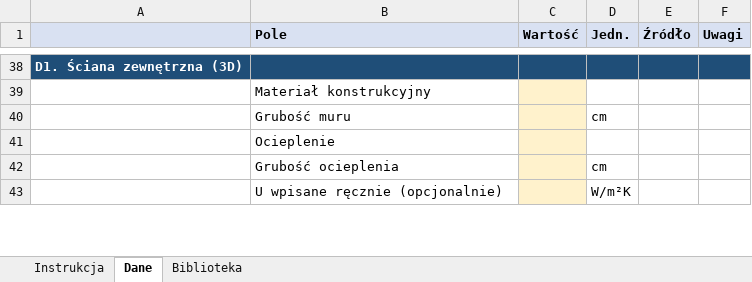
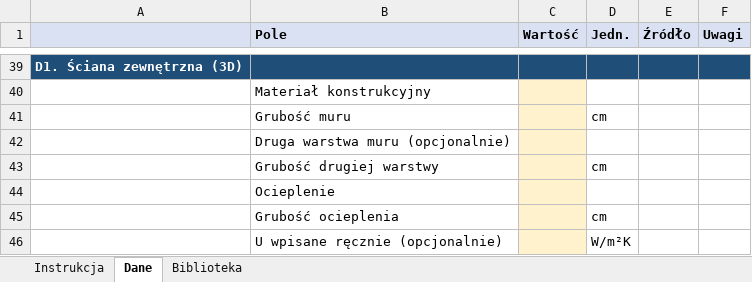
Before and after one commit to mcyniak/kalkulator-ozc, an Excel workbook: szablony/szablon_OZC.xlsx, sheet Dane, drawn as a sheet; only a part is shown, gaps mark what is left out; values as stored, in another font and other column widths than the file's, no borders; the diff covers the shown part only; the diff names each change by its address in the sheet, - before the commit and + after, or states it on an @@ line.

```diff
--- a/szablony/szablon_OZC.xlsx (sheet Dane)
+++ b/szablony/szablon_OZC.xlsx (sheet Dane)
+row 42:  | Druga warstwa muru (opcjonalnie)
+row 43:  | Grubość drugiej warstwy |  | cm
```
Also changed, not shown: 1 added row and 1 edited cell elsewhere in this sheet, 22 other files.
